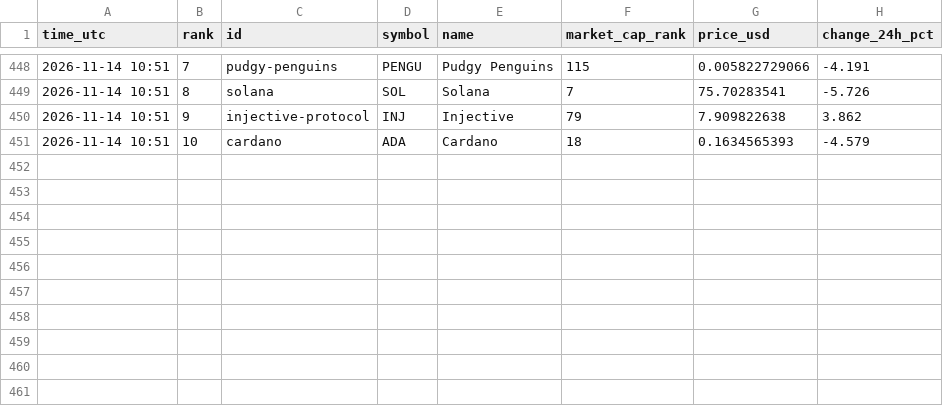
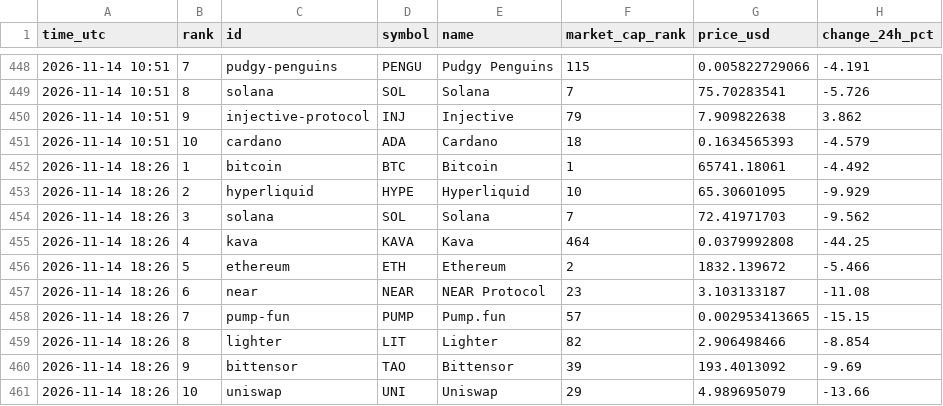
Before and after one commit to FlameSovereign/Cryptocurrency, a CSV file: data/trending.csv, drawn as a sheet; only a part is shown, gaps mark what is left out; the diff names each change by its address in the sheet, - before the commit and + after, or states it on an @@ line.

```diff
--- a/data/trending.csv
+++ b/data/trending.csv
+row 452: 2026-11-14 18:26 | 1 | bitcoin | BTC | Bitcoin | 1 | 65741.18061 | -4.492
+row 453: 2026-11-14 18:26 | 2 | hyperliquid | HYPE | Hyperliquid | 10 | 65.30601095 | -9.929
+row 454: 2026-11-14 18:26 | 3 | solana | SOL | Solana | 7 | 72.41971703 | -9.562
+row 455: 2026-11-14 18:26 | 4 | kava | KAVA | Kava | 464 | 0.0379992808 | -44.25
+row 456: 2026-11-14 18:26 | 5 | ethereum | ETH | Ethereum | 2 | 1832.139672 | -5.466
+row 457: 2026-11-14 18:26 | 6 | near | NEAR | NEAR Protocol | 23 | 3.103133187 | -11.08
+row 458: 2026-11-14 18:26 | 7 | pump-fun | PUMP | Pump.fun | 57 | 0.002953413665 | -15.15
+row 459: 2026-11-14 18:26 | 8 | lighter | LIT | Lighter | 82 | 2.906498466 | -8.854
+row 460: 2026-11-14 18:26 | 9 | bittensor | TAO | Bittensor | 39 | 193.4013092 | -9.69
+row 461: 2026-11-14 18:26 | 10 | uniswap | UNI | Uniswap | 29 | 4.989695079 | -13.66
```
Also changed, not shown: data/gate_movers.csv, data/stock_tokens.csv.
